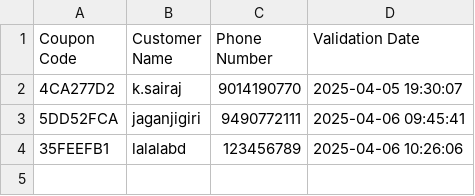
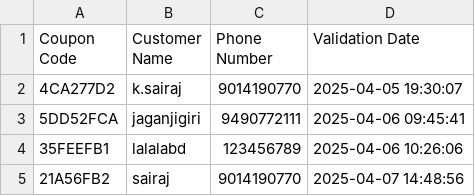
Before and after one commit to Sai-jazz/Coupon_Management_APP, a CSV file: customer_details.csv, drawn as a sheet.

Commit message:
changing into 20 coupons

```diff
--- a/customer_details.csv
+++ b/customer_details.csv
@@ -4 +4,2 @@ Coupon Code,Customer Name,Phone Number,Validation Date
 35FEEFB1,lalalabd,123456789,2025-04-06 10:26:06
+21A56FB2,sairaj,9014190770,2025-04-07 14:48:56
```
Also changed, not shown: 4 other files.
